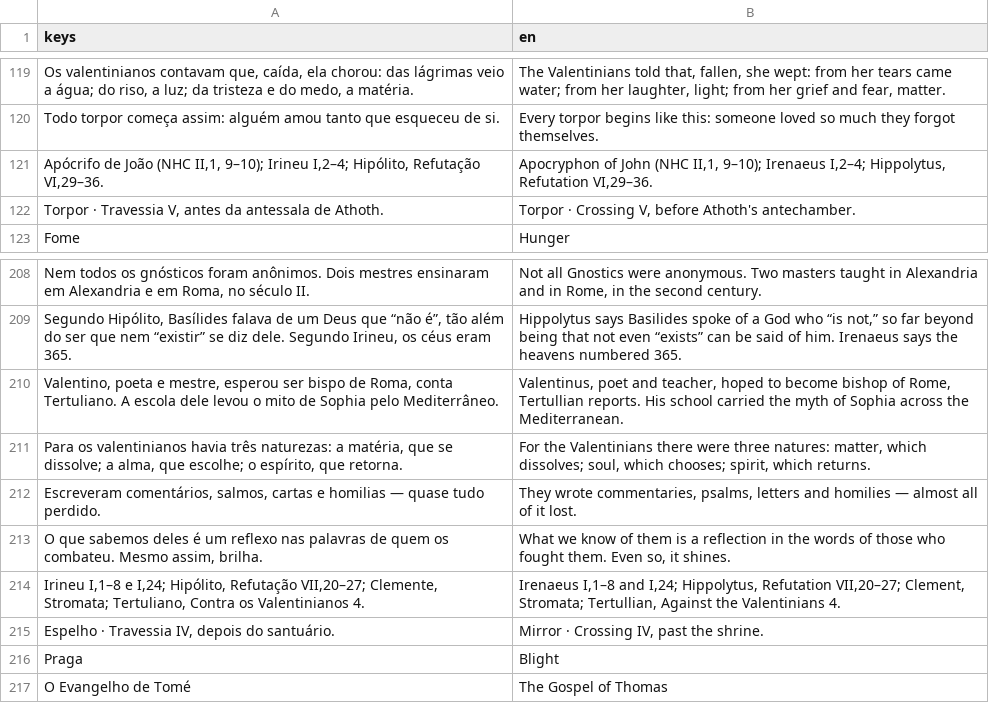
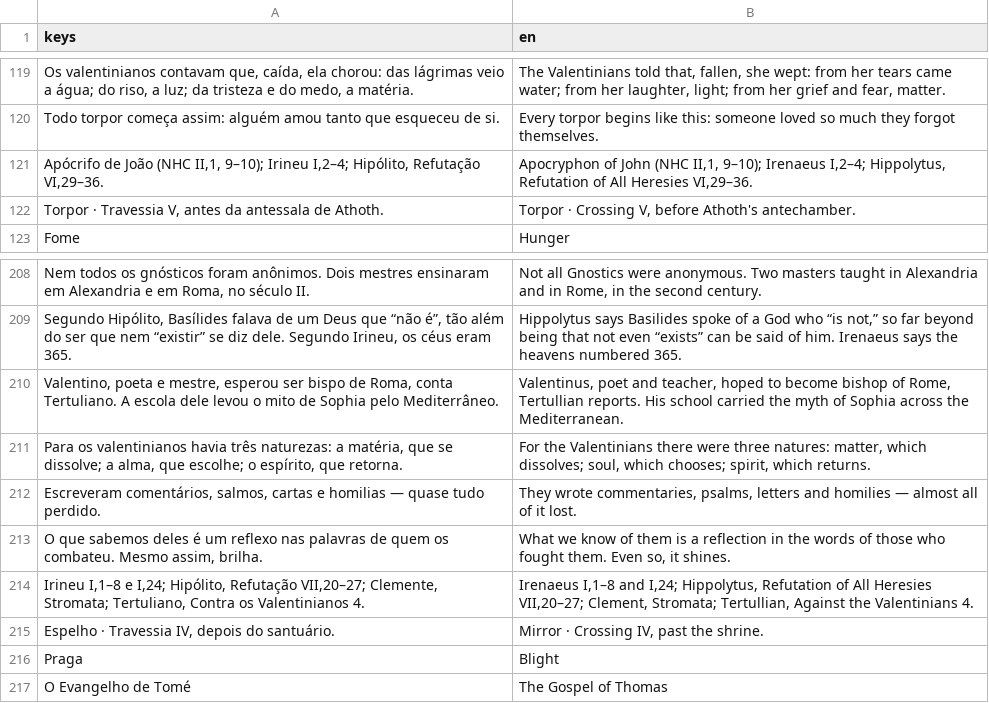
Before and after one commit to joaotatarin-svg/gnosis, a CSV file: assets/i18n/godot/gnosis_text.csv, drawn as a sheet; only a part is shown, gaps mark what is left out; the diff names each change by its address in the sheet, - before the commit and + after, or states it on an @@ line.

```diff
--- a/assets/i18n/godot/gnosis_text.csv
+++ b/assets/i18n/godot/gnosis_text.csv
-B121 (en): …Hippolytus, Refutation VI,29–36.
+B121 (en): …Hippolytus, Refutation of All Heresies VI,29–36.
-B214 (en): …Hippolytus, Refutation VII,20–27; Clement,…
+B214 (en): …Hippolytus, Refutation of All Heresies VII,20–27; Clement,…
```
Also changed, not shown: assets/i18n/en/05_estelas_a.tsv, assets/i18n/en/06_estelas_b.tsv, 8 other files.
